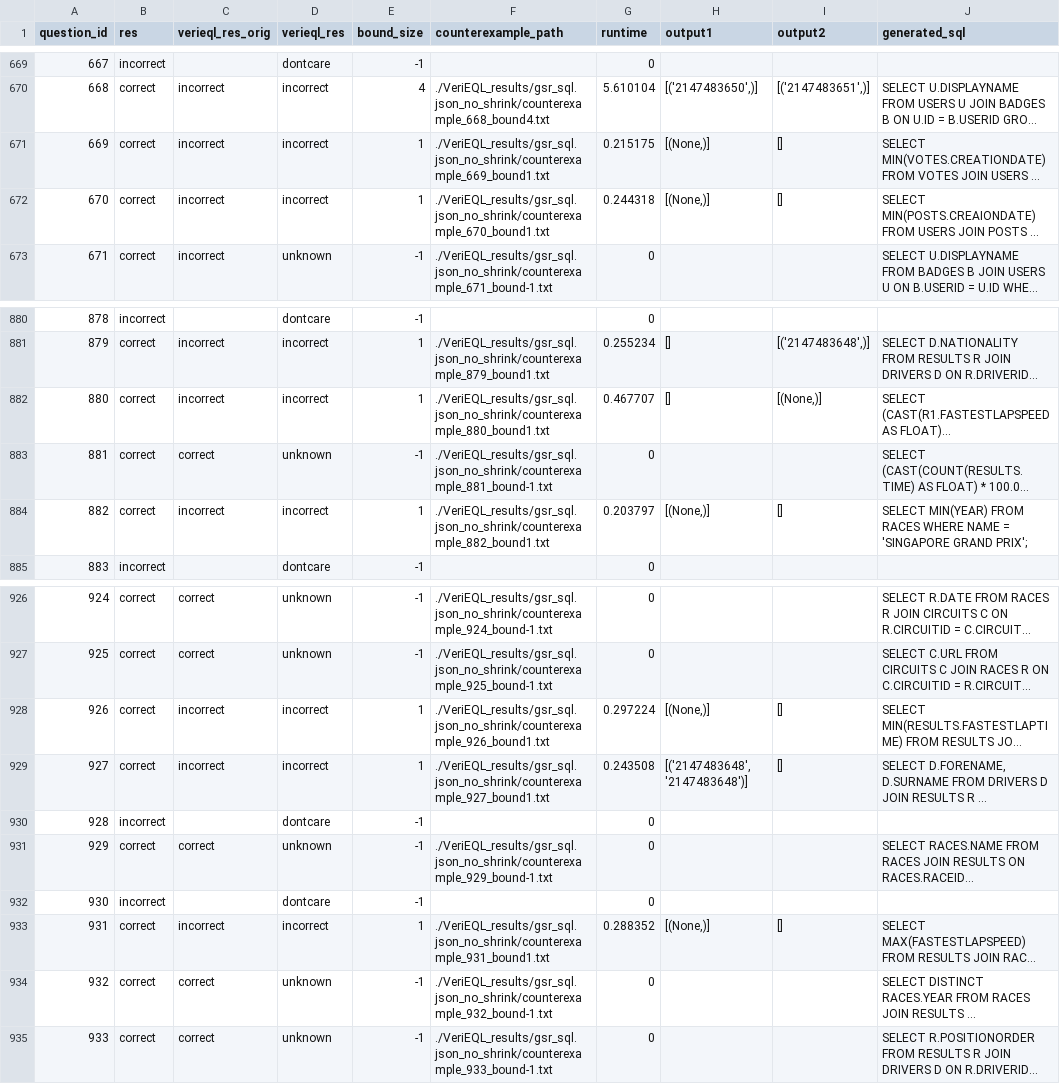
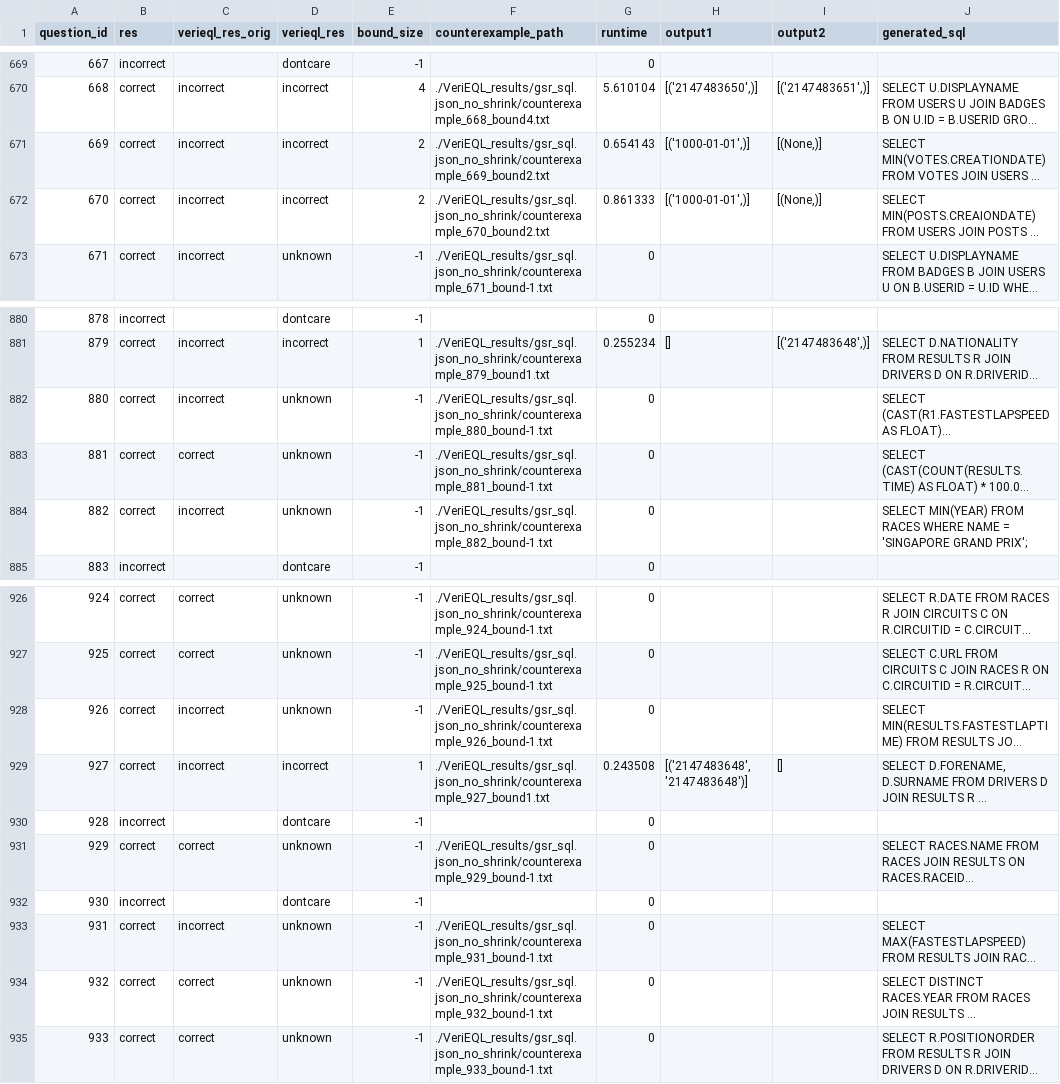
Before and after one commit to atremante26/VeriEQL, a CSV file: evaluation/VeriEQL_results_val_cc/gsr_sql.json.csv, drawn as a sheet; only a part is shown, gaps mark what is left out; long unchanged cells end in …; the diff covers the shown part only; the diff names each change by its address in the sheet, - before the commit and + after, or states it on an @@ line.

```diff
--- a/evaluation/VeriEQL_results_val_cc/gsr_sql.json.csv
+++ b/evaluation/VeriEQL_results_val_cc/gsr_sql.json.csv
-E671:E672 (bound_size): 1
+E671:E672 (bound_size): 2
-F671 (counterexample_path): ./VeriEQL_results/gsr_sql.json_no_shrink/counterexample_669_bound1.txt
+F671 (counterexample_path): ./VeriEQL_results/gsr_sql.json_no_shrink/counterexample_669_bound2.txt
-G671 (runtime): 0.215175
+G671 (runtime): 0.654143
-H671:H672 (output1): [(None,)]
+H671:H672 (output1): [('1000-01-01',)]
-I671:I672 (output2): []
+I671:I672 (output2): [(None,)]
-F672 (counterexample_path): ./VeriEQL_results/gsr_sql.json_no_shrink/counterexample_670_bound1.txt
+F672 (counterexample_path): ./VeriEQL_results/gsr_sql.json_no_shrink/counterexample_670_bound2.txt
-G672 (runtime): 0.244318
+G672 (runtime): 0.861333
-D882 (verieql_res): incorrect
+D882 (verieql_res): unknown
-E882 (bound_size): 1
+E882 (bound_size): -1
-F882 (counterexample_path): ./VeriEQL_results/gsr_sql.json_no_shrink/counterexample_880_bound1.txt
+F882 (counterexample_path): ./VeriEQL_results/gsr_sql.json_no_shrink/counterexample_880_bound-1.txt
-G882 (runtime): 0.467707
+G882 (runtime): 0
-H882 (output1): []
+H882 (output1): (empty)
-I882 (output2): [(None,)]
+I882 (output2): (empty)
-D884 (verieql_res): incorrect
+D884 (verieql_res): unknown
-E884 (bound_size): 1
+E884 (bound_size): -1
-F884 (counterexample_path): ./VeriEQL_results/gsr_sql.json_no_shrink/counterexample_882_bound1.txt
+F884 (counterexample_path): ./VeriEQL_results/gsr_sql.json_no_shrink/counterexample_882_bound-1.txt
-G884 (runtime): 0.203797
+G884 (runtime): 0
-H884 (output1): [(None,)]
+H884 (output1): (empty)
-I884 (output2): []
+I884 (output2): (empty)
-D928 (verieql_res): incorrect
+D928 (verieql_res): unknown
-E928 (bound_size): 1
+E928 (bound_size): -1
-F928 (counterexample_path): ./VeriEQL_results/gsr_sql.json_no_shrink/counterexample_926_bound1.txt
+F928 (counterexample_path): ./VeriEQL_results/gsr_sql.json_no_shrink/counterexample_926_bound-1.txt
-G928 (runtime): 0.297224
+G928 (runtime): 0
-H928 (output1): [(None,)]
+H928 (output1): (empty)
-I928 (output2): []
+I928 (output2): (empty)
-D933 (verieql_res): incorrect
+D933 (verieql_res): unknown
-E933 (bound_size): 1
+E933 (bound_size): -1
-F933 (counterexample_path): ./VeriEQL_results/gsr_sql.json_no_shrink/counterexample_931_bound1.txt
+F933 (counterexample_path): ./VeriEQL_results/gsr_sql.json_no_shrink/counterexample_931_bound-1.txt
-G933 (runtime): 0.288352
+G933 (runtime): 0
-H933 (output1): [(None,)]
+H933 (output1): (empty)
-I933 (output2): []
+I933 (output2): (empty)
```
Also changed, not shown: 39 edited cells elsewhere in this file, evaluation/VeriEQL_results_val_cc/chess_sql.json.csv, evaluation/VeriEQL_results_val_cc/csc-7b_sql.json.csv, 19 other files.
